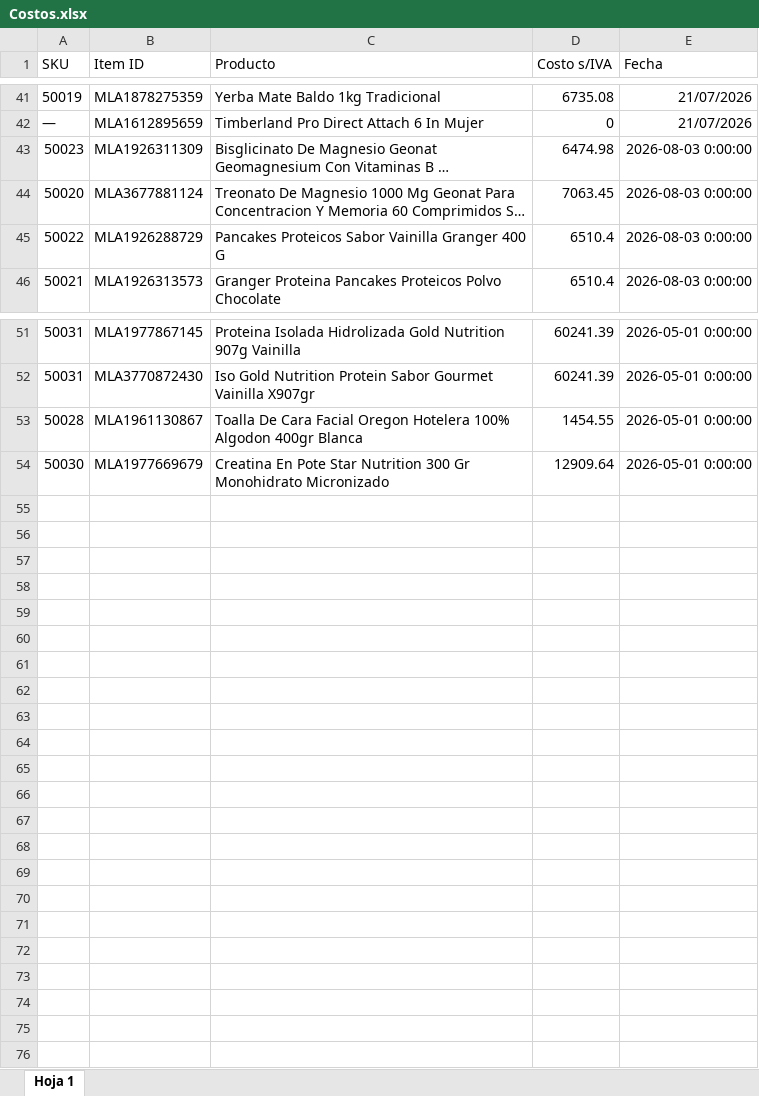
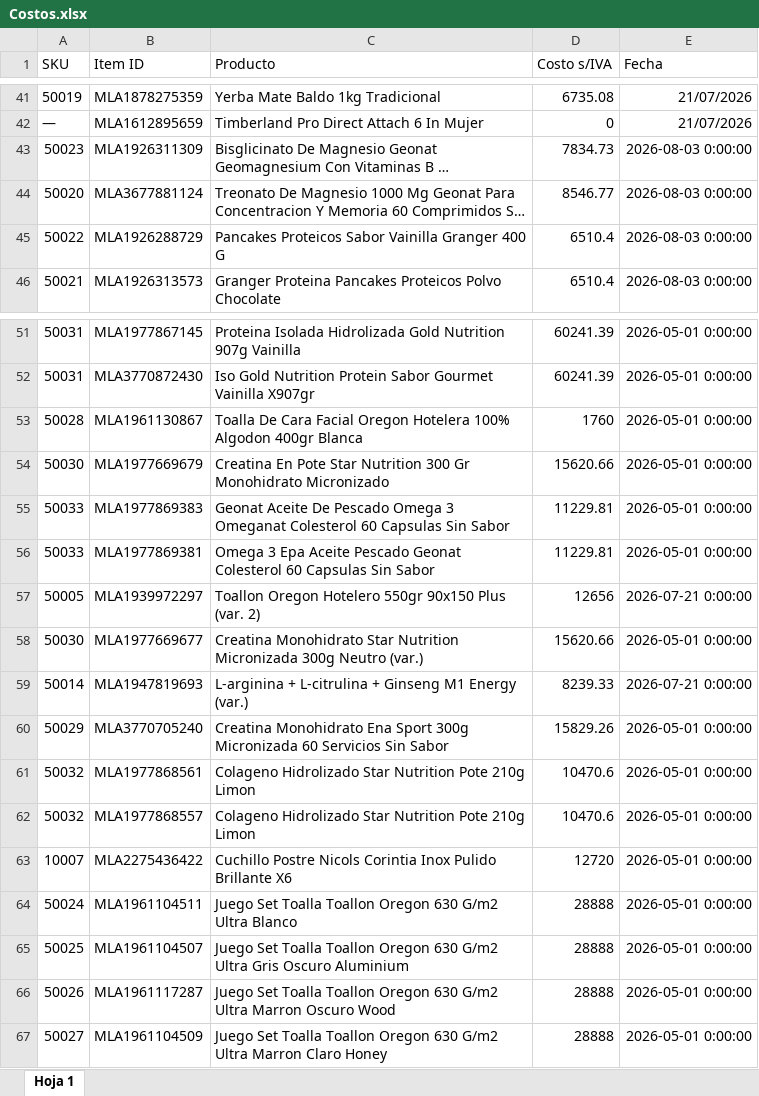
Before and after one commit to ledelsztein/mercadolibre, an Excel workbook: data/Costos.xlsx, sheet Hoja 1, drawn as a sheet; only a part is shown, gaps mark what is left out; long unchanged cells end in …; values as stored, in another font and other column widths than the file's, no borders; the diff names each change by its address in the sheet, - before the commit and + after, or states it on an @@ line.

Commit message:
Actualizar pipeline y datos: split Flex/pasante, Gastos de Agencia, costos corregidos
- build_pnl_data.py/build_dashboard_data.py/build_sheet.py: split de envio Flex
  real vs pasante Full/Colecta (ingreso/egreso), nueva categoria "Gastos de
  Agencia" como costo fijo, PERIODOS actualizado hasta septiembre parcial (13/9)
- data/Costos.xlsx: correcciones de costos (Treonato, Creatina, Bisglicinato,
  Toalla de cara, Cuchillo Postre Nicols x6) + altos SKUs faltantes
- base_*.json, dashboard_data/output, ordenes_*.json: datos regenerados con
  el pipeline al 14/9

```diff
--- a/data/Costos.xlsx (sheet Hoja 1)
+++ b/data/Costos.xlsx (sheet Hoja 1)
-D43 (Costo s/IVA): 6474.98
+D43 (Costo s/IVA): 7834.73
-D44 (Costo s/IVA): 7063.45
+D44 (Costo s/IVA): 8546.77
-D53 (Costo s/IVA): 1454.55
+D53 (Costo s/IVA): 1760
-D54 (Costo s/IVA): 12909.64
+D54 (Costo s/IVA): 15620.66
+row 55: 50033 | MLA1977869383 | Geonat Aceite De Pescado Omega 3 Omeganat Colesterol 60 Capsulas Sin Sabor | 11229.81 | 2026-05-01 0:00:00
+row 56: 50033 | MLA1977869381 | Omega 3 Epa Aceite Pescado Geonat Colesterol 60 Capsulas Sin Sabor | 11229.81 | 2026-05-01 0:00:00
+row 57: 50005 | MLA1939972297 | Toallon Oregon Hotelero 550gr 90x150 Plus (var. 2) | 12656 | 2026-07-21 0:00:00
+row 58: 50030 | MLA1977669677 | Creatina Monohidrato Star Nutrition Micronizada 300g Neutro (var.) | 15620.66 | 2026-05-01 0:00:00
+row 59: 50014 | MLA1947819693 | L-arginina + L-citrulina + Ginseng M1 Energy (var.) | 8239.33 | 2026-07-21 0:00:00
+row 60: 50029 | MLA3770705240 | Creatina Monohidrato Ena Sport 300g Micronizada 60 Servicios Sin Sabor | 15829.26 | 2026-05-01 0:00:00
+row 61: 50032 | MLA1977868561 | Colageno Hidrolizado Star Nutrition Pote 210g Limon | 10470.6 | 2026-05-01 0:00:00
+row 62: 50032 | MLA1977868557 | Colageno Hidrolizado Star Nutrition Pote 210g Limon | 10470.6 | 2026-05-01 0:00:00
+row 63: 10007 | MLA2275436422 | Cuchillo Postre Nicols Corintia Inox Pulido Brillante X6 | 12720 | 2026-05-01 0:00:00
+row 64: 50024 | MLA1961104511 | Juego Set Toalla Toallon Oregon 630 G/m2 Ultra Blanco | 28888 | 2026-05-01 0:00:00
+row 65: 50025 | MLA1961104507 | Juego Set Toalla Toallon Oregon 630 G/m2 Ultra Gris Oscuro Aluminium | 28888 | 2026-05-01 0:00:00
+row 66: 50026 | MLA1961117287 | Juego Set Toalla Toallon Oregon 630 G/m2 Ultra Marron Oscuro Wood | 28888 | 2026-05-01 0:00:00
+row 67: 50027 | MLA1961104509 | Juego Set Toalla Toallon Oregon 630 G/m2 Ultra Marron Claro Honey | 28888 | 2026-05-01 0:00:00
```
Also changed, not shown: 21 other files.
